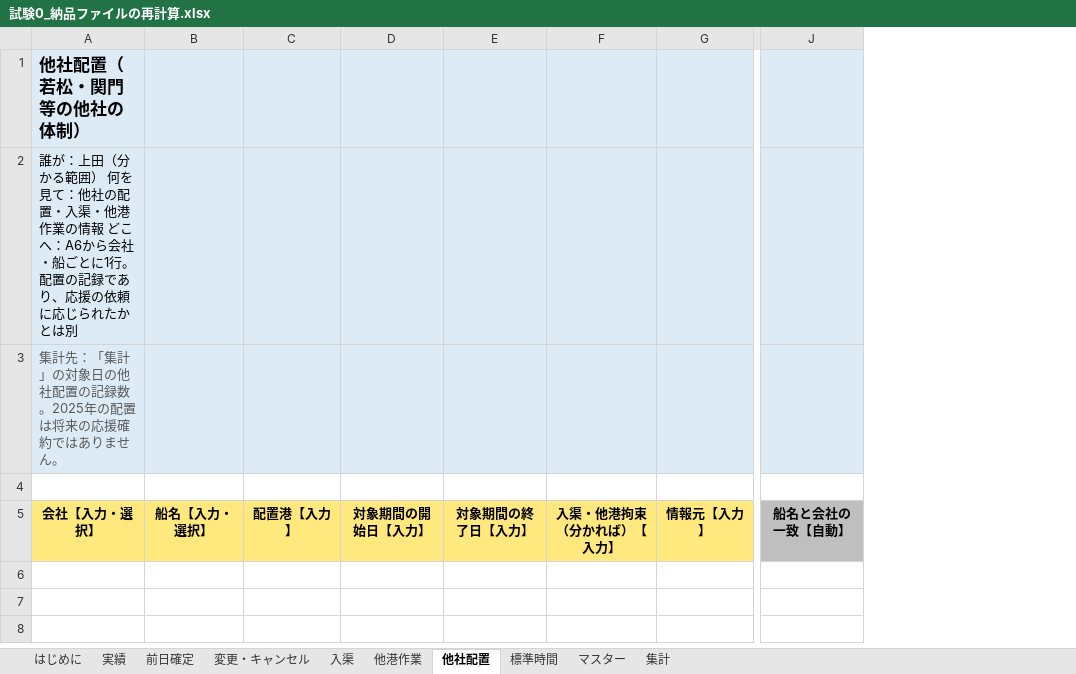
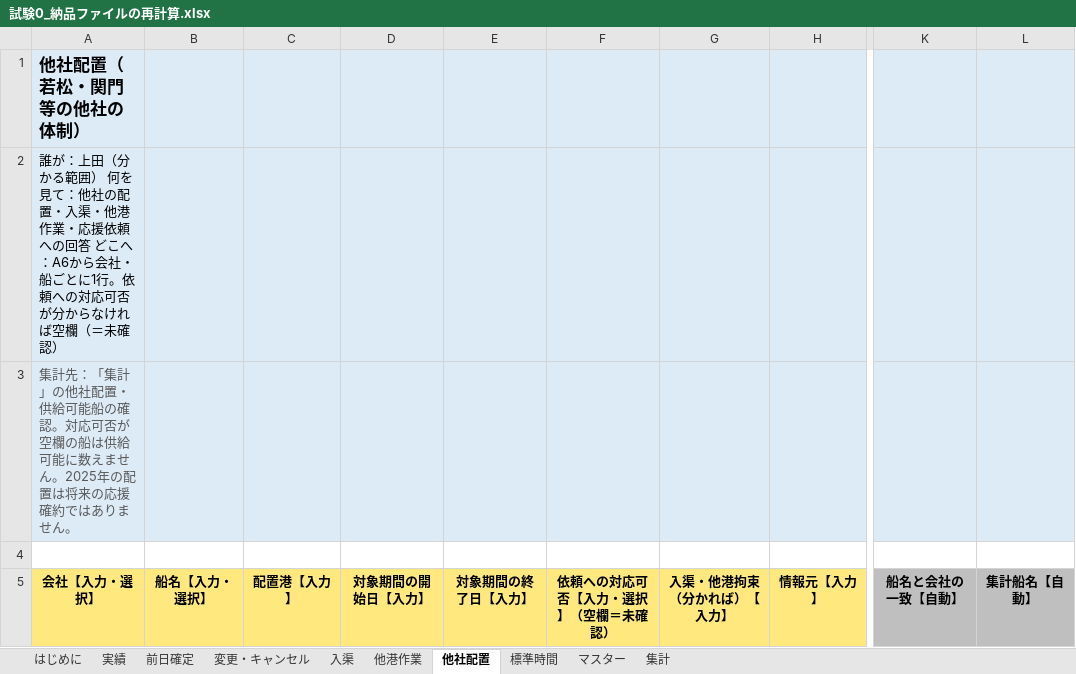
Before and after one commit to woodyallen55251978-byte/yahata-tug-4, an Excel workbook: output/試験専用/試験0_納品ファイルの再計算.xlsx, sheet 他社配置, drawn as a sheet; only a part is shown, gaps mark what is left out; values as stored, in another font and other column widths than the file's, no borders; the diff names each change by its address in the sheet, - before the commit and + after, or states it on an @@ line.

```diff
--- a/output/試験専用/試験0_納品ファイルの再計算.xlsx (sheet 他社配置)
+++ b/output/試験専用/試験0_納品ファイルの再計算.xlsx (sheet 他社配置)
+column F, row 5: 依頼への対応可否【入力・選択】（空欄＝未確認）
+column L, row 5: 集計船名【自動】
-A2: …他港作業の情報 どこへ：A6から会社・船ごとに1行。配置の記録であり、応援の依頼に応じられたかとは別
+A2: …他港作業・応援依頼への回答 どこへ：A6から会社・船ごとに1行。依頼への対応可否が分からなければ空欄（＝未確認）
-A3: …集計」の対象日の他社配置の記録数。2025年の…
+A3: …集計」の他社配置・供給可能船の確認。対応可否が空欄の船は供給可能に数えません。2025年の…
```
Also changed, not shown: sheet 集計, sheet マスター, sheet 前日確定, sheet 実績, sheet はじめに, sheet 他港作業, 2 more sheets, formulas that keep their value, hidden cells, output/上田確認事項_v01.xlsx, output/八幡地区_検証試作_v01.xlsx, 16 other files.
